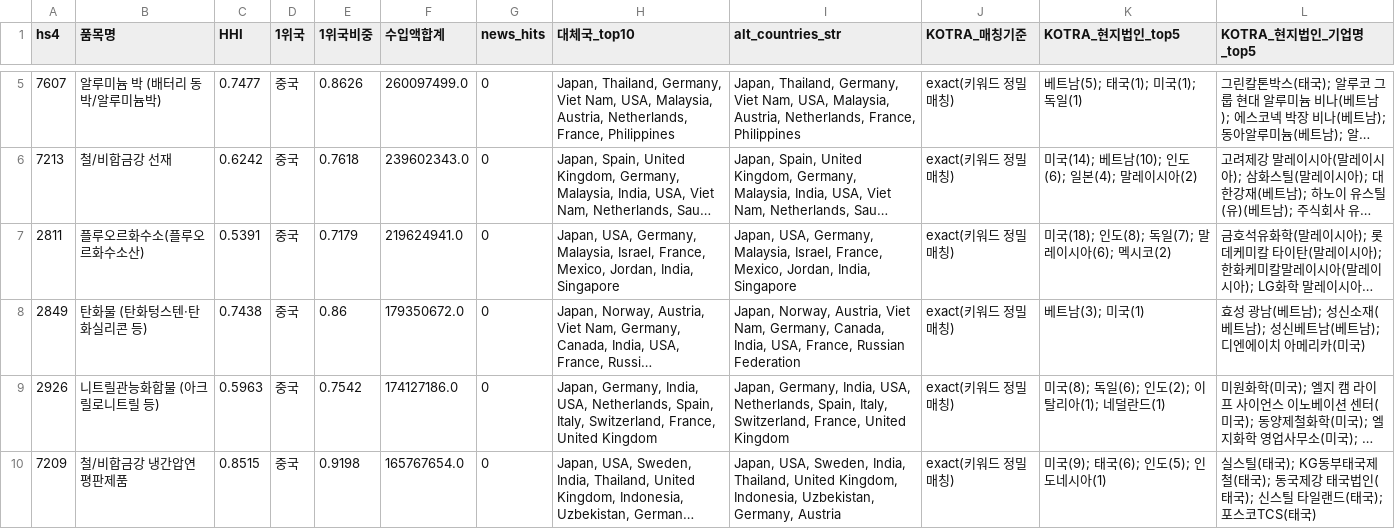
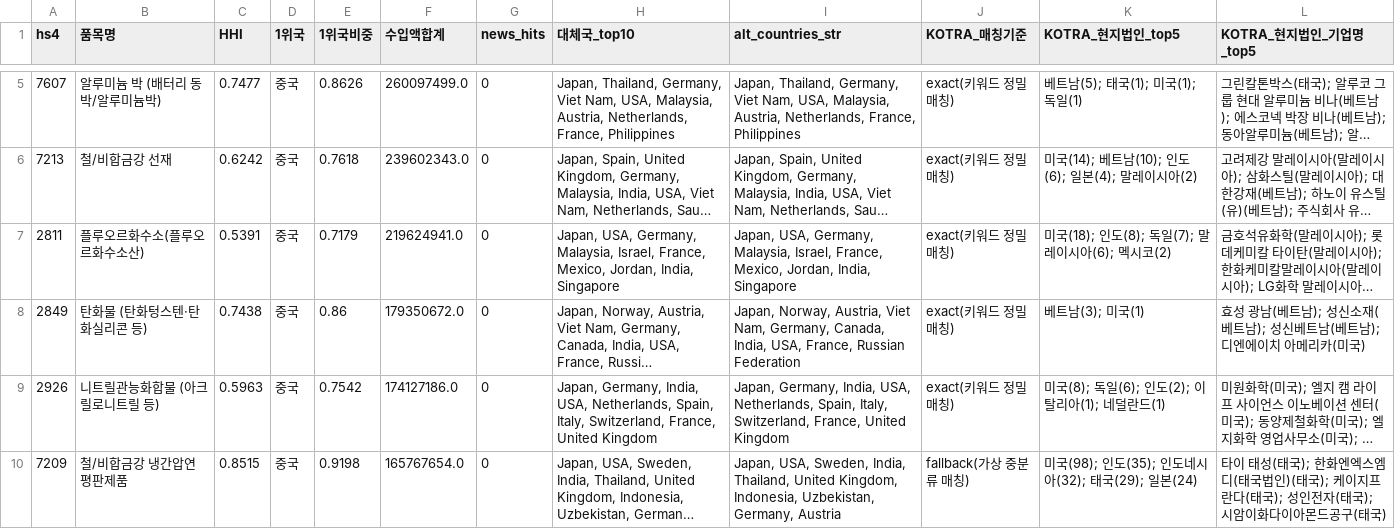
Before and after one commit to bumsoo7824-max/pivot, a CSV file: data/raw/e2e_results_all.csv, drawn as a sheet; only a part is shown, gaps mark what is left out; long unchanged cells end in …; the diff covers the shown part only; the diff names each change by its address in the sheet, - before the commit and + after, or states it on an @@ line.

```diff
--- a/data/raw/e2e_results_all.csv
+++ b/data/raw/e2e_results_all.csv
-J10 (KOTRA_매칭기준): exact(키워드 정밀매칭)
+J10 (KOTRA_매칭기준): fallback(가상 중분류 매칭)
-K10 (KOTRA_현지법인_top5): 미국(9); 태국(6); 인도(5); 인도네시아(1)
+K10 (KOTRA_현지법인_top5): 미국(98); 인도(35); 인도네시아(32); 태국(29); 일본(24)
-L10 (KOTRA_현지법인_기업명_top5): 실스틸(태국); KG동부태국제철(태국); 동국제강 태국법인(태국); 신스틸 타일랜드(태국); 포스코TCS(태국)
+L10 (KOTRA_현지법인_기업명_top5): 타이 태성(태국); 한화엔엑스엠디(태국법인)(태국); 케이지프란다(태국); 성인전자(태국); 시암이화다이아몬드공구(태국)
```
Also changed, not shown: 6 edited cells elsewhere in this file, 7 other files.
